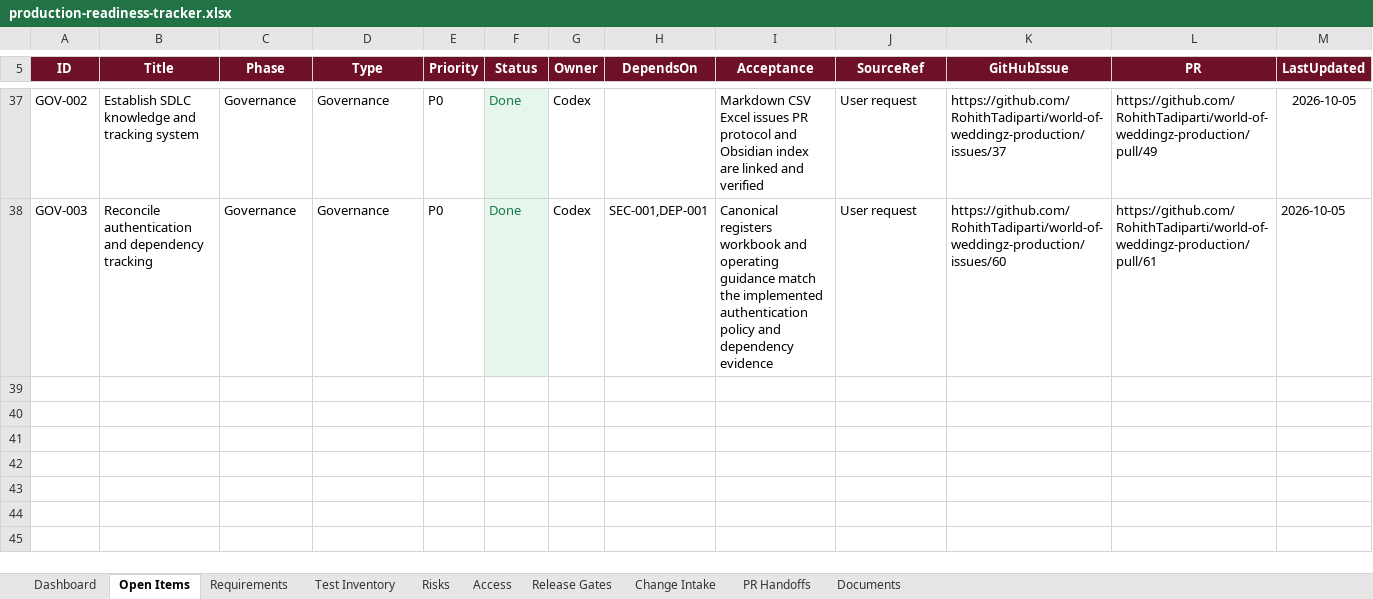
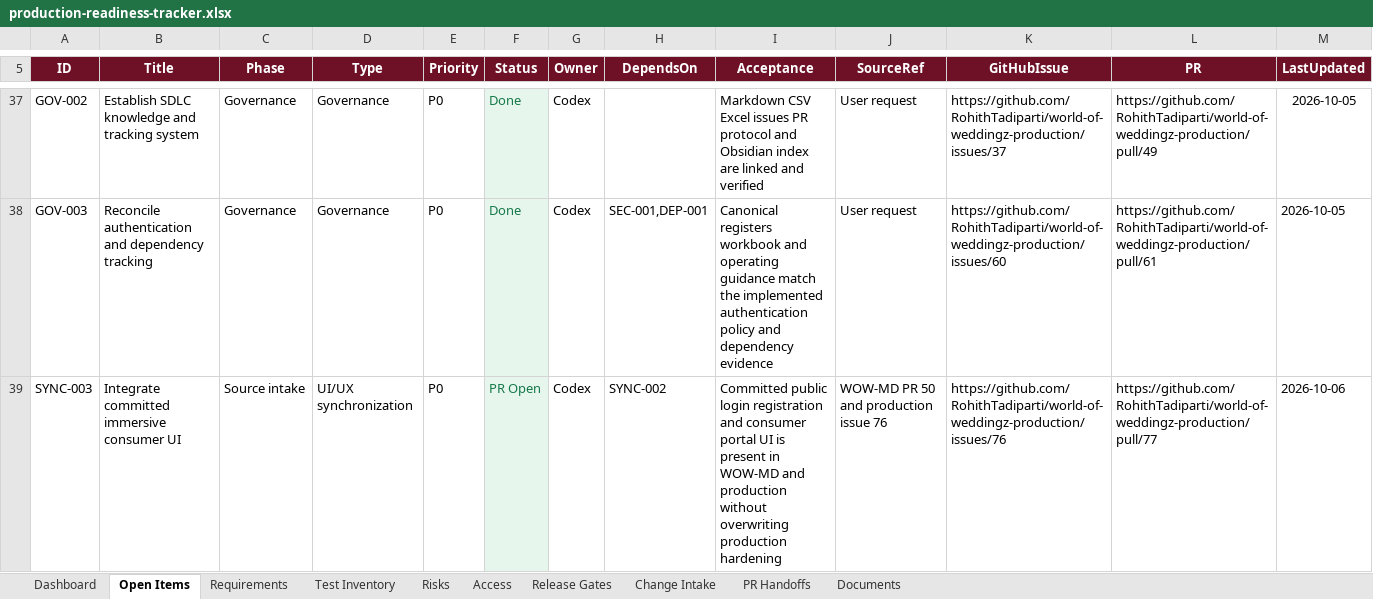
Before and after one commit to RohithTadiparti/world-of-weddingz-production, an Excel workbook: docs/tracking/production-readiness-tracker.xlsx, sheet Open Items, drawn as a sheet; only a part is shown, gaps mark what is left out; values as stored, in another font and other column widths than the file's, no borders; conditional formats and table styles not drawn; the diff names each change by its address in the sheet, - before the commit and + after, or states it on an @@ line.

Commit message:
SYNC-003: synchronize immersive consumer UI (#77)
* feat: synchronize immersive consumer UI

* docs: record SYNC-003 source intake

---------

Co-authored-by: RohithTadiparti <326478345+RohithTadiparti@users.noreply.github.com>

```diff
--- a/docs/tracking/production-readiness-tracker.xlsx (sheet Open Items)
+++ b/docs/tracking/production-readiness-tracker.xlsx (sheet Open Items)
+row 39: SYNC-003 | Integrate committed immersive consumer UI | Source intake | UI/UX synchronization | P0 | PR Open | Codex | SYNC-002 | Committed public login registration and consumer portal UI is present in WOW-MD and production without overwriting production hardening | WOW-MD PR 50 and production issue 76 | https://github.com/RohithTadiparti/world-of-weddingz-production/issues/76 | https://github.com/RohithTadiparti/world-of-weddingz-production/pull/77 | 2026-10-06
```
Also changed, not shown: sheet Change Intake, sheet PR Handoffs, sheet Dashboard, charts or pictures, 44 other files.
